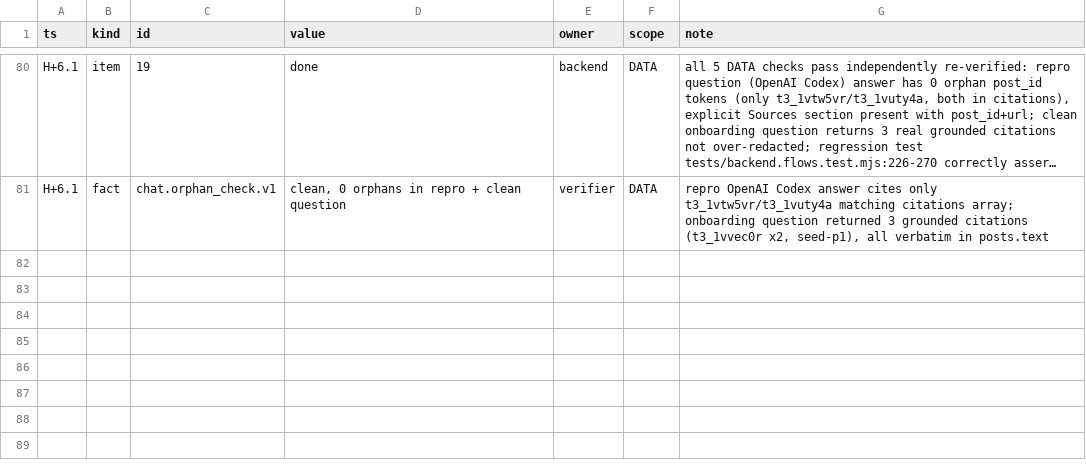
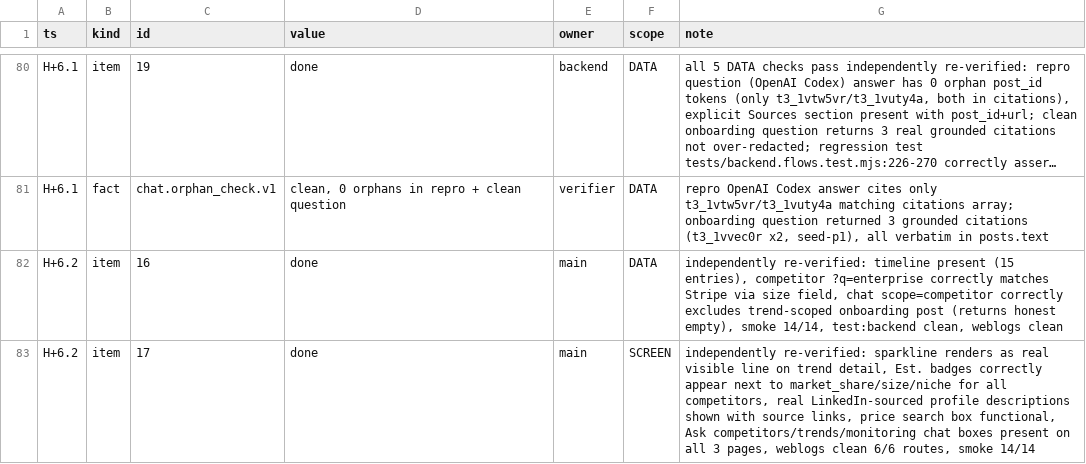
Before and after one commit to TriNguyen1110/aug22, a TSV file: BOARD.tsv, drawn as a sheet; only a part is shown, gaps mark what is left out; long unchanged cells end in …; the diff names each change by its address in the sheet, - before the commit and + after, or states it on an @@ line.

```diff
--- a/BOARD.tsv
+++ b/BOARD.tsv
+row 82: H+6.2 | item | 16 | done | main | DATA | independently re-verified: timeline present (15 entries), competitor ?q=enterprise correctly matches Stripe via size field, chat scope=competitor correctly excludes trend-scoped onboarding post (returns honest empty), smoke 14/14, test:backend clean, weblogs clean
+row 83: H+6.2 | item | 17 | done | main | SCREEN | independently re-verified: sparkline renders as real visible line on trend detail, Est. badges correctly appear next to market_share/size/niche for all competitors, real LinkedIn-sourced profile descriptions shown with source links, price search box functional, Ask competitors/trends/monitoring chat boxes present on all 3 pages, weblogs clean 6/6 routes, smoke 14/14
```
